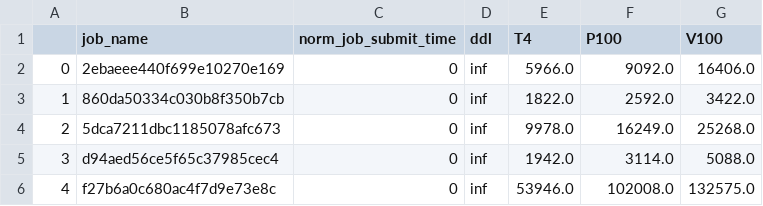
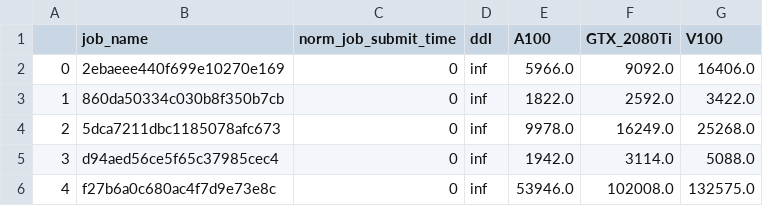
Before and after one commit to iscas-system/Hydra, a CSV file: cases/case_5000_all_10_ddl.csv, drawn as a sheet; only a part is shown.

```diff
--- a/cases/case_5000_all_10_ddl.csv
+++ b/cases/case_5000_all_10_ddl.csv
@@ -1,2 +1,2 @@
-,job_name,norm_job_submit_time,ddl,T4,P100,V100
+,job_name,norm_job_submit_time,ddl,A100,GTX_2080Ti,V100
 0,2ebaeee440f699e10270e169,0,inf,5966.0,9092.0,16406.0
```
Also changed, not shown: cases/case_5000_all_30_ddl.csv, 1 other file.
